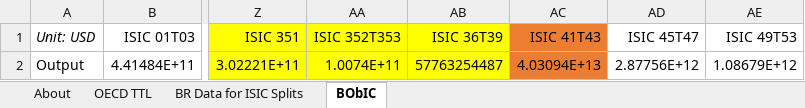
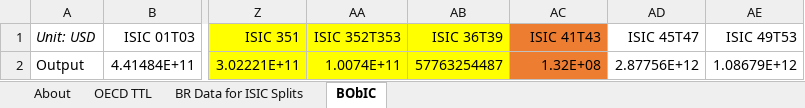
Before and after one commit to EnergyInnovation/eps-brazil, an Excel workbook: InputData/io-model/BObIC/BAU Output by ISIC Code.xlsx, sheet BObIC, drawn as a sheet; only a part is shown, gaps mark what is left out; values as stored, in another font and other column widths than the file's, no borders; the diff names each change by its address in the sheet, - before the commit and + after, or states it on an @@ line.

Commit message:
Updated output data ISIC 41T43

```diff
--- a/InputData/io-model/BObIC/BAU Output by ISIC Code.xlsx (sheet BObIC)
+++ b/InputData/io-model/BObIC/BAU Output by ISIC Code.xlsx (sheet BObIC)
-AC2 (ISIC 41T43): 4.03094E+13
+AC2 (ISIC 41T43): 1.32E+08
```
